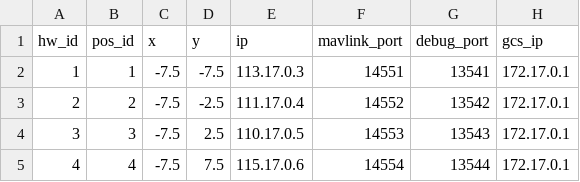
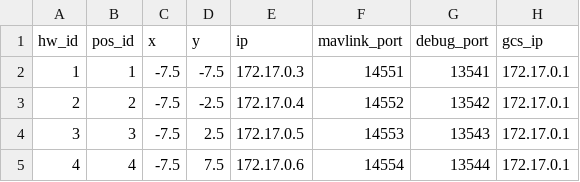
Before and after one commit to smb-sh/mavsdk_drone_show, a CSV file: config.csv, drawn as a sheet.

Commit message:
change ip to  172

```diff
--- a/config.csv
+++ b/config.csv
@@ -1,5 +1,5 @@
 hw_id,pos_id,x,y,ip,mavlink_port,debug_port,gcs_ip
-1,1,-7.5,-7.5,113.17.0.3,14551,13541,172.17.0.1
-2,2,-7.5,-2.5,111.17.0.4,14552,13542,172.17.0.1
-3,3,-7.5,2.5,110.17.0.5,14553,13543,172.17.0.1
-4,4,-7.5,7.5,115.17.0.6,14554,13544,172.17.0.1
+1,1,-7.5,-7.5,172.17.0.3,14551,13541,172.17.0.1
+2,2,-7.5,-2.5,172.17.0.4,14552,13542,172.17.0.1
+3,3,-7.5,2.5,172.17.0.5,14553,13543,172.17.0.1
+4,4,-7.5,7.5,172.17.0.6,14554,13544,172.17.0.1
```
